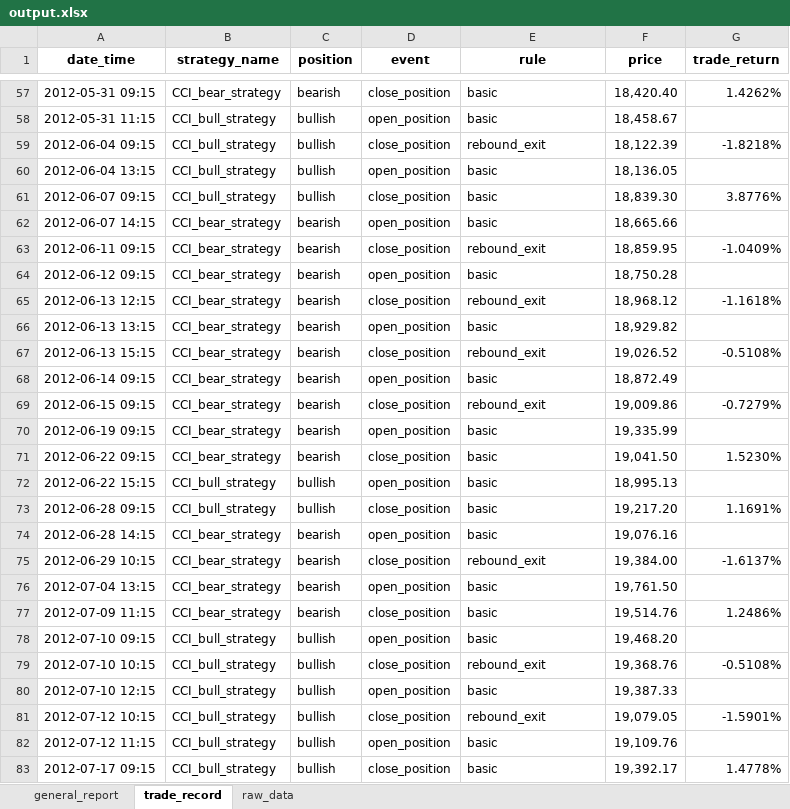
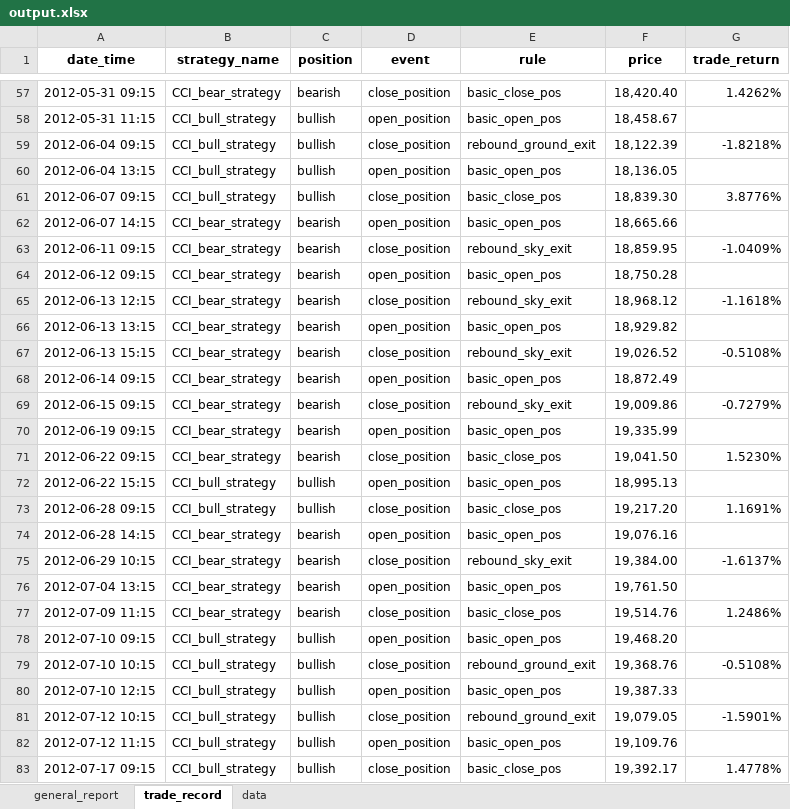
Before and after one commit to kelvin-21/strategy_backtest, an Excel workbook: output.xlsx, sheet trade_record, drawn as a sheet; only a part is shown, gaps mark what is left out; values as stored, in another font and other column widths than the file's, no borders; the diff covers the shown part only; the diff names each change by its address in the sheet, - before the commit and + after, or states it on an @@ line.

```diff
--- a/output.xlsx (sheet trade_record)
+++ b/output.xlsx (sheet trade_record)
-sheet tab: raw_data
+sheet tab: data
-E57 (rule): basic
+E57 (rule): basic_close_pos
-E58 (rule): basic
+E58 (rule): basic_open_pos
-E59 (rule): rebound_exit
+E59 (rule): rebound_ground_exit
-E60 (rule): basic
+E60 (rule): basic_open_pos
-E61 (rule): basic
+E61 (rule): basic_close_pos
-E62 (rule): basic
+E62 (rule): basic_open_pos
-E63 (rule): rebound_exit
+E63 (rule): rebound_sky_exit
-E64 (rule): basic
+E64 (rule): basic_open_pos
-E65 (rule): rebound_exit
+E65 (rule): rebound_sky_exit
-E66 (rule): basic
+E66 (rule): basic_open_pos
-E67 (rule): rebound_exit
+E67 (rule): rebound_sky_exit
-E68 (rule): basic
+E68 (rule): basic_open_pos
-E69 (rule): rebound_exit
+E69 (rule): rebound_sky_exit
-E70 (rule): basic
+E70 (rule): basic_open_pos
-E71 (rule): basic
+E71 (rule): basic_close_pos
-E72 (rule): basic
+E72 (rule): basic_open_pos
-E73 (rule): basic
+E73 (rule): basic_close_pos
-E74 (rule): basic
+E74 (rule): basic_open_pos
-E75 (rule): rebound_exit
+E75 (rule): rebound_sky_exit
-E76 (rule): basic
+E76 (rule): basic_open_pos
-E77 (rule): basic
+E77 (rule): basic_close_pos
-E78 (rule): basic
+E78 (rule): basic_open_pos
-E79 (rule): rebound_exit
+E79 (rule): rebound_ground_exit
-E80 (rule): basic
+E80 (rule): basic_open_pos
-E81 (rule): rebound_exit
+E81 (rule): rebound_ground_exit
-E82 (rule): basic
+E82 (rule): basic_open_pos
-E83 (rule): basic
+E83 (rule): basic_close_pos
```
Also changed, not shown: 2 added rows, 2 removed rows and 1704 edited cells elsewhere in this sheet, sheet general_report, sheet data, 12 other files.
